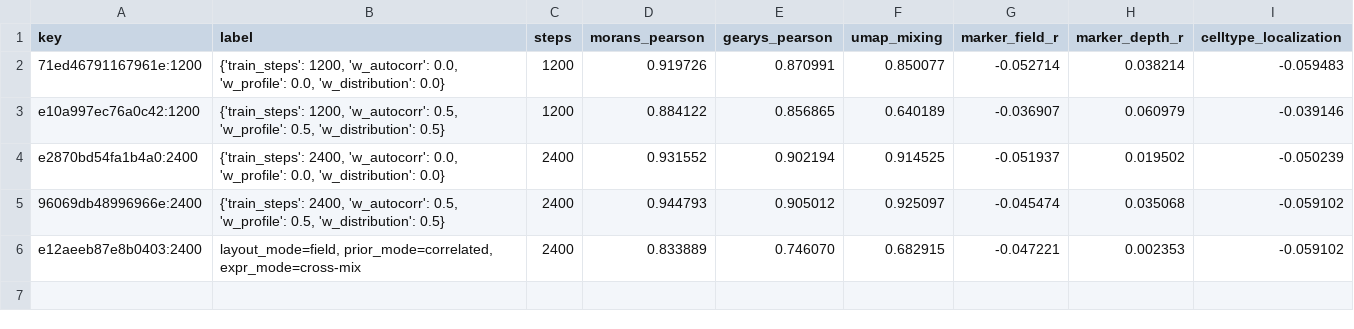
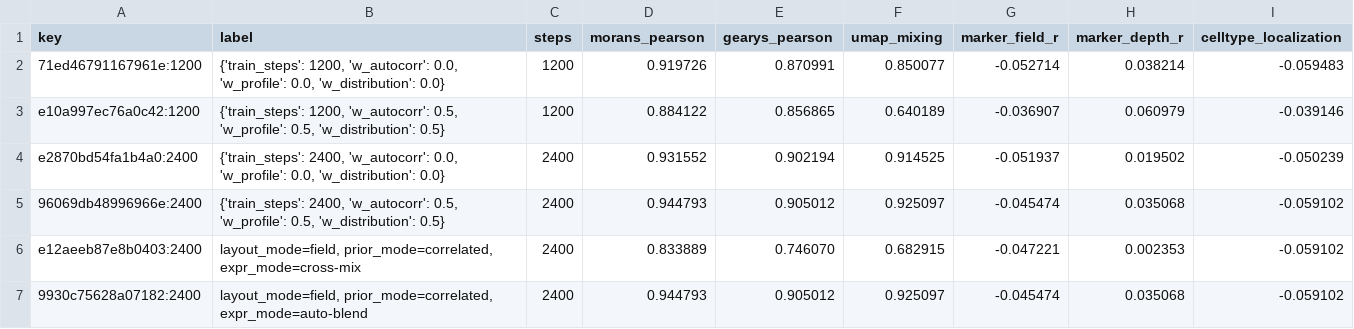
Before and after one commit to hanv14/SpatialCPA, a CSV file: reports/selection_checkpoint_synthetic.csv, drawn as a sheet; the diff names each change by its address in the sheet, - before the commit and + after, or states it on an @@ line.

```diff
--- a/reports/selection_checkpoint_synthetic.csv
+++ b/reports/selection_checkpoint_synthetic.csv
+row 7: 9930c75628a07182:2400 | layout_mode=field, prior_mode=correlated, expr_mode=auto-blend | 2400 | 0.944793 | 0.905012 | 0.925097 | -0.045474 | 0.035068 | -0.059102
```
